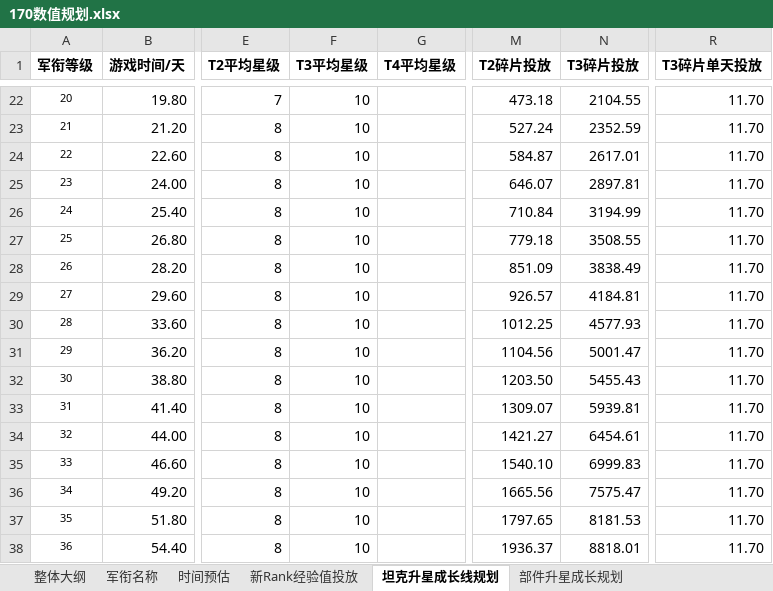
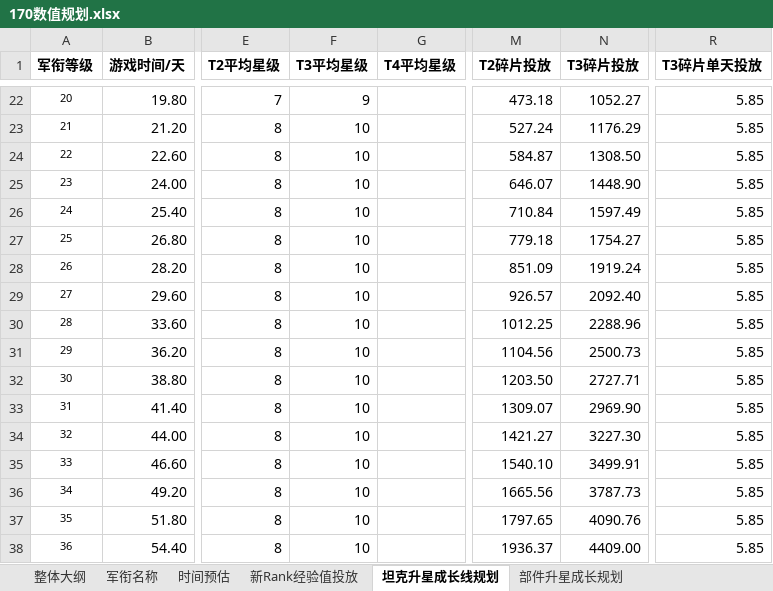
Before and after one commit to JakeYu1212/Notes, an Excel workbook: [Work]/170数值/170数值规划.xlsx, sheet 坦克升星成长线规划, drawn as a sheet; only a part is shown, gaps mark what is left out; values as stored, in another font and other column widths than the file's, no borders; conditional formats not drawn; the diff covers the shown part only; the diff names each change by its address in the sheet, - before the commit and + after, or states it on an @@ line.

```diff
--- a/[Work]/170数值/170数值规划.xlsx (sheet 坦克升星成长线规划)
+++ b/[Work]/170数值/170数值规划.xlsx (sheet 坦克升星成长线规划)
-F22 (T3平均星级): 10
+F22 (T3平均星级): 9
-N22 (T3碎片投放): 2104.55
+N22 (T3碎片投放): 1052.27
-R22:R38 (T3碎片单天投放): 11.70
+R22:R38 (T3碎片单天投放): 5.85
-N23 (T3碎片投放): 2352.59
+N23 (T3碎片投放): 1176.29
-N24 (T3碎片投放): 2617.01
+N24 (T3碎片投放): 1308.50
-N25 (T3碎片投放): 2897.81
+N25 (T3碎片投放): 1448.90
-N26 (T3碎片投放): 3194.99
+N26 (T3碎片投放): 1597.49
-N27 (T3碎片投放): 3508.55
+N27 (T3碎片投放): 1754.27
-N28 (T3碎片投放): 3838.49
+N28 (T3碎片投放): 1919.24
-N29 (T3碎片投放): 4184.81
+N29 (T3碎片投放): 2092.40
-N30 (T3碎片投放): 4577.93
+N30 (T3碎片投放): 2288.96
-N31 (T3碎片投放): 5001.47
+N31 (T3碎片投放): 2500.73
-N32 (T3碎片投放): 5455.43
+N32 (T3碎片投放): 2727.71
-N33 (T3碎片投放): 5939.81
+N33 (T3碎片投放): 2969.90
-N34 (T3碎片投放): 6454.61
+N34 (T3碎片投放): 3227.30
-N35 (T3碎片投放): 6999.83
+N35 (T3碎片投放): 3499.91
-N36 (T3碎片投放): 7575.47
+N36 (T3碎片投放): 3787.73
-N37 (T3碎片投放): 8181.53
+N37 (T3碎片投放): 4090.76
-N38 (T3碎片投放): 8818.01
+N38 (T3碎片投放): 4409.00
```
Also changed, not shown: 84 edited cells and cell formats elsewhere in this sheet, sheet 坦克升星消耗, sheet 部件升星成长规划, sheet 坦克+部件投放途径划分, sheet 宝箱规划, formulas that keep their value.
